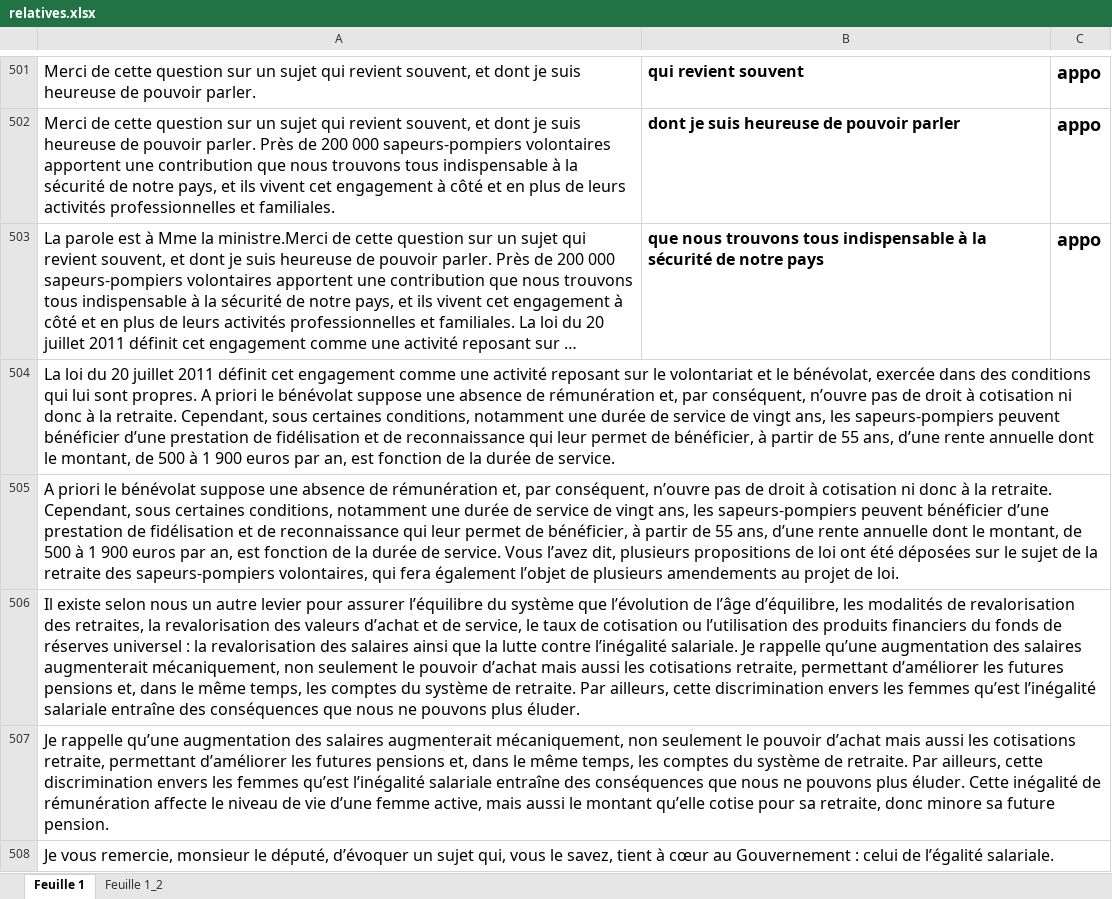
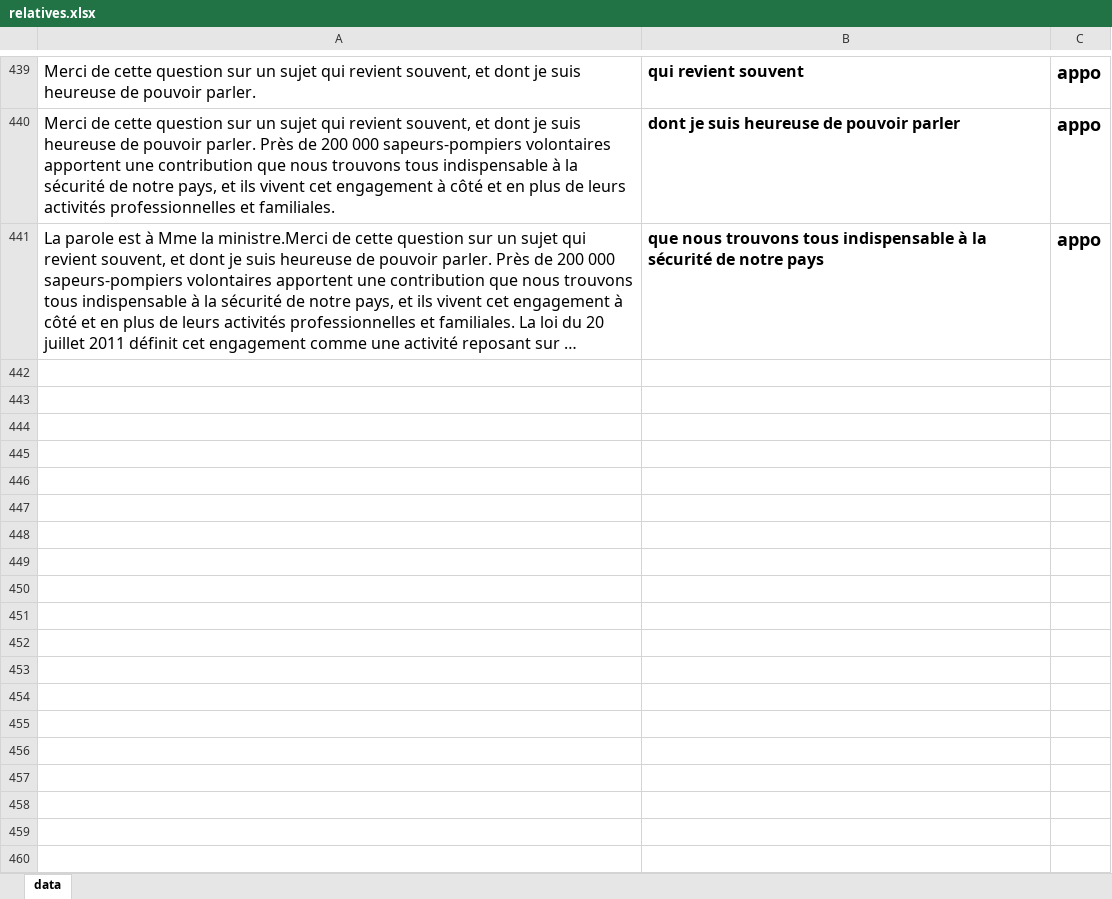
Before and after one commit to mdjamina/model_relatives_psr_fr, an Excel workbook: data/relatives.xlsx, sheet data, drawn as a sheet; only a part is shown, gaps mark what is left out; long unchanged cells end in …; values as stored, in another font and other column widths than the file's, no borders; charts and pictures not drawn; removed rows and columns are numbered as before the commit, all else as after; the diff covers the shown part only; the diff names each change by its address in the sheet, - before the commit and + after, or states it on an @@ line.

Commit message:
update data files

```diff
--- a/data/relatives.xlsx (sheet data)
+++ b/data/relatives.xlsx (sheet data)
-sheet tab: Feuille 1
+sheet tab: data
-sheet tab: Feuille 1_2
-row 504: La loi du 20 juillet 2011 définit cet engagement comme une activité reposant sur le volontariat et le bénévolat, exercée dans des conditions qui lui sont propres. A priori le bénévolat suppose une absence de rémunération et, par conséquent, n’ouvre pas de droit à cotisation ni donc à la retraite. Cependant, sous certaines conditions, notamment une durée de service de vingt ans, les sapeurs-pompiers peuvent bénéficier d’une prestation de fidélisation et de reconnaissance qui leur permet de bénéficier, à partir de 55 ans, d’une rente annuelle dont le montant, de 500 à 1 900 euros par an, est fonction de la durée de service.
-row 505: A priori le bénévolat suppose une absence de rémunération et, par conséquent, n’ouvre pas de droit à cotisation ni donc à la retraite. Cependant, sous certaines conditions, notamment une durée de service de vingt ans, les sapeurs-pompiers peuvent bénéficier d’une prestation de fidélisation et de reconnaissance qui leur permet de bénéficier, à partir de 55 ans, d’une rente annuelle dont le montant, de 500 à 1 900 euros par an, est fonction de la durée de service. Vous l’avez dit, plusieurs propositions de loi ont été déposées sur le sujet de la retraite des sapeurs-pompiers volontaires, qui fera également l’objet de plusieurs amendements au projet de loi.
-row 506: Il existe selon nous un autre levier pour assurer l’équilibre du système que l’évolution de l’âge d’équilibre, les modalités de revalorisation des retraites, la revalorisation des valeurs d’achat et de service, le taux de cotisation ou l’utilisation des produits financiers du fonds de réserves universel : la revalorisation des salaires ainsi que la lutte contre l’inégalité salariale. Je rappelle qu’une augmentation des salaires augmenterait mécaniquement, non seulement le pouvoir d’achat mais aussi les cotisations retraite, permettant d’améliorer les futures pensions et, dans le même temps, les comptes du système de retraite. Par ailleurs, cette discrimination envers les femmes qu’est l’inégalité salariale entraîne des conséquences que nous ne pouvons plus éluder.
-row 507: Je rappelle qu’une augmentation des salaires augmenterait mécaniquement, non seulement le pouvoir d’achat mais aussi les cotisations retraite, permettant d’améliorer les futures pensions et, dans le même temps, les comptes du système de retraite. Par ailleurs, cette discrimination envers les femmes qu’est l’inégalité salariale entraîne des conséquences que nous ne pouvons plus éluder. Cette inégalité de rémunération affecte le niveau de vie d’une femme active, mais aussi le montant qu’elle cotise pour sa retraite, donc minore sa future pension.
-row 508: Je vous remercie, monsieur le député, d’évoquer un sujet qui, vous le savez, tient à cœur au Gouvernement : celui de l’égalité salariale.
```
Also changed, not shown: 1 added row, 102 removed rows and 25 edited cells elsewhere in this sheet.
